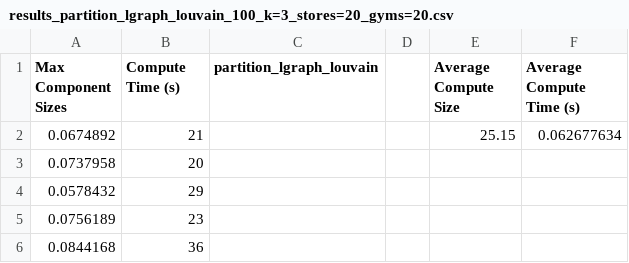
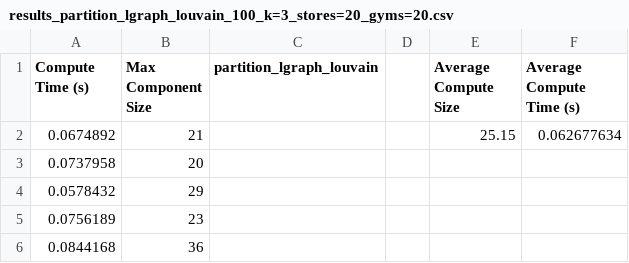
Before and after one commit to thefireblade/Gym-Grocery-Problem, a CSV file: partitioning/graph_files/bench1/results_partition_lgraph_louvain_100_k=3_stores=20_gyms=20.csv, drawn as a sheet; only a part is shown.

```diff
--- a/partitioning/graph_files/bench1/results_partition_lgraph_louvain_100_k=3_stores=20_gyms=20.csv
+++ b/partitioning/graph_files/bench1/results_partition_lgraph_louvain_100_k=3_stores=20_gyms=20.csv
@@ -1,2 +1,2 @@
-Max Component Sizes,Compute Time (s),partition_lgraph_louvain,,Average Compute Size,Average Compute Time (s)
+Compute Time (s),Max Component Size,partition_lgraph_louvain,,Average Compute Size,Average Compute Time (s)
 0.0674892,21,,,25.15,0.062677634
```
Also changed, not shown: partitioning/graph_files/bench1/results_partition_lgraph_spectral_100_k=3_stores=20_gyms=20.csv, partitioning/graph_files/bench1/results_runScen2Random_100_k=3_stores=20_gyms=20.csv, 17 other files.
